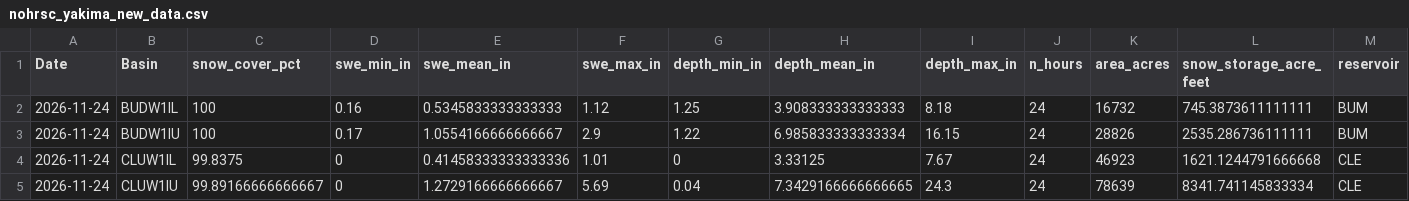
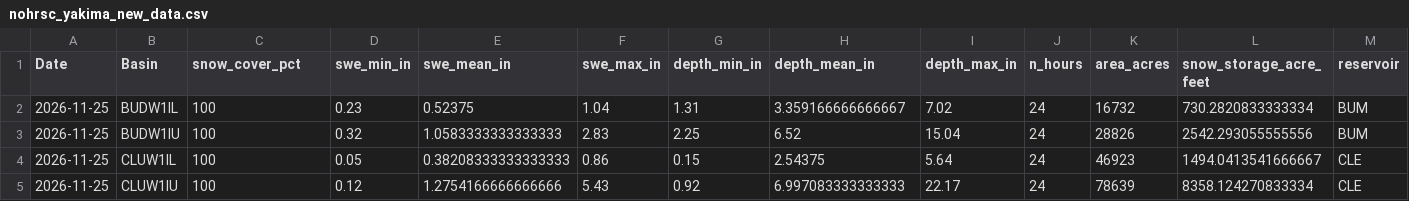
Before and after one commit to jeffmarti/yak-stor, a CSV file: data/nohrsc_yakima_new_data.csv, drawn as a sheet; only a part is shown; the diff covers the shown part only.

```diff
--- a/data/nohrsc_yakima_new_data.csv
+++ b/data/nohrsc_yakima_new_data.csv
@@ -1,5 +1,5 @@
 Date,Basin,snow_cover_pct,swe_min_in,swe_mean_in,swe_max_in,depth_min_in,depth_mean_in,depth_max_in,n_hours,area_acres,snow_storage_acre_feet,reservoir
-2026-11-24,BUDW1IL,100,0.16,0.5345833333333333,1.12,1.25,3.908333333333333,8.18,24,16732,745.3873611111111,BUM
-2026-11-24,BUDW1IU,100,0.17,1.0554166666666667,2.9,1.22,6.985833333333334,16.15,24,28826,2535.286736111111,BUM
-2026-11-24,CLUW1IL,99.8375,0,0.41458333333333336,1.01,0,3.33125,7.67,24,46923,1621.1244791666668,CLE
-2026-11-24,CLUW1IU,99.89166666666667,0,1.2729166666666667,5.69,0.04,7.3429166666666665,24.3,24,78639,8341.741145833334,CLE
+2026-11-25,BUDW1IL,100,0.23,0.52375,1.04,1.31,3.359166666666667,7.02,24,16732,730.2820833333334,BUM
+2026-11-25,BUDW1IU,100,0.32,1.0583333333333333,2.83,2.25,6.52,15.04,24,28826,2542.293055555556,BUM
+2026-11-25,CLUW1IL,100,0.05,0.38208333333333333,0.86,0.15,2.54375,5.64,24,46923,1494.0413541666667,CLE
+2026-11-25,CLUW1IU,100,0.12,1.2754166666666666,5.43,0.92,6.997083333333333,22.17,24,78639,8358.124270833334,CLE
```
Also changed, not shown: 55 edited cells elsewhere in this file, data/bor_discharge_monthly.csv, data/nwrfc_runoff_monthly.csv, 4 other files.
